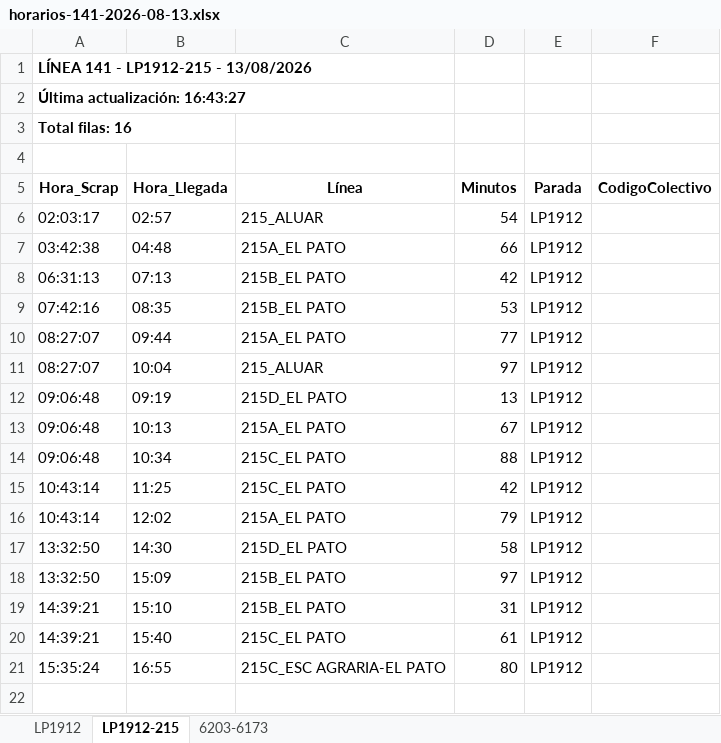
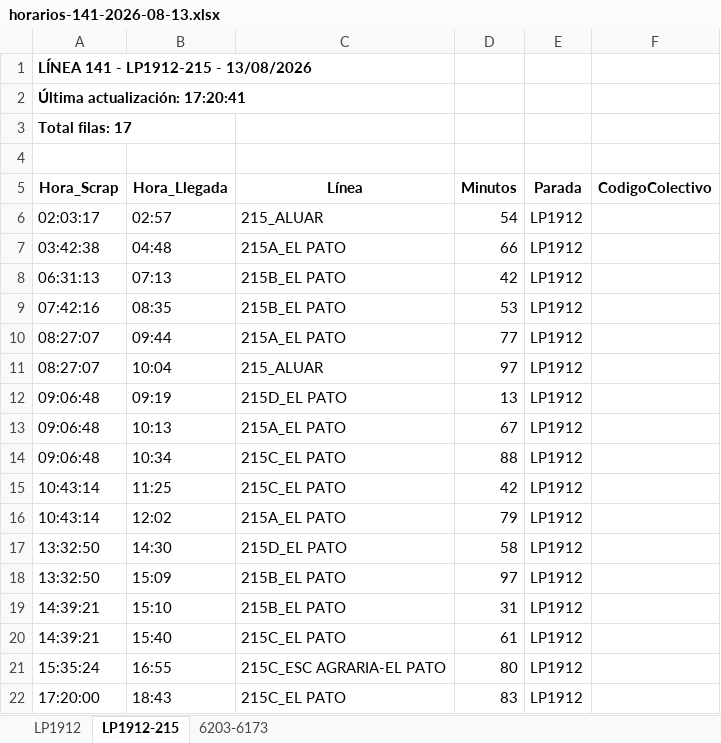
Before and after one commit to palomac00/recolector-colectivos, an Excel workbook: data/horarios-141-2026-08-13.xlsx, sheet LP1912-215, drawn as a sheet; values as stored, in another font and other column widths than the file's, no borders; the diff names each change by its address in the sheet, - before the commit and + after, or states it on an @@ line.

```diff
--- a/data/horarios-141-2026-08-13.xlsx (sheet LP1912-215)
+++ b/data/horarios-141-2026-08-13.xlsx (sheet LP1912-215)
-A2 (Hora_Scrap): Última actualización: 16:43:27
+A2 (Hora_Scrap): Última actualización: 17:20:41
-A3 (Hora_Scrap): Total filas: 16
+A3 (Hora_Scrap): Total filas: 17
+row 22: 17:20:00 | 18:43 | 215C_EL PATO | 83 | LP1912
```
Also changed, not shown: sheet LP1912, sheet 6203-6173, 2 other files.
